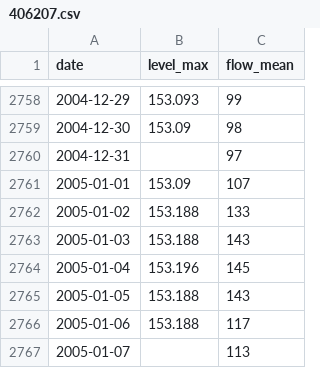
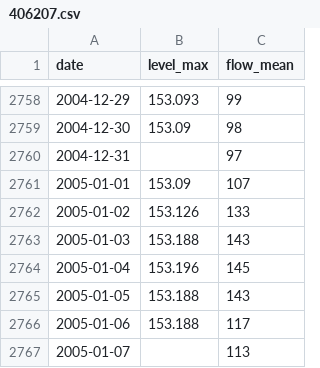
Before and after one commit to JLA92-bit/joshmakesgames-site, a CSV file: river-watch/data/daily/406207.csv, drawn as a sheet; only a part is shown, gaps mark what is left out.

```diff
--- a/river-watch/data/daily/406207.csv
+++ b/river-watch/data/daily/406207.csv
@@ -2761,3 +2761,3 @@ date,level_max,flow_mean
 2005-01-01,153.09,107
-2005-01-02,153.188,133
+2005-01-02,153.126,133
 2005-01-03,153.188,143
```
Also changed, not shown: river-watch/data/daily/406213.csv, 13 other files.
